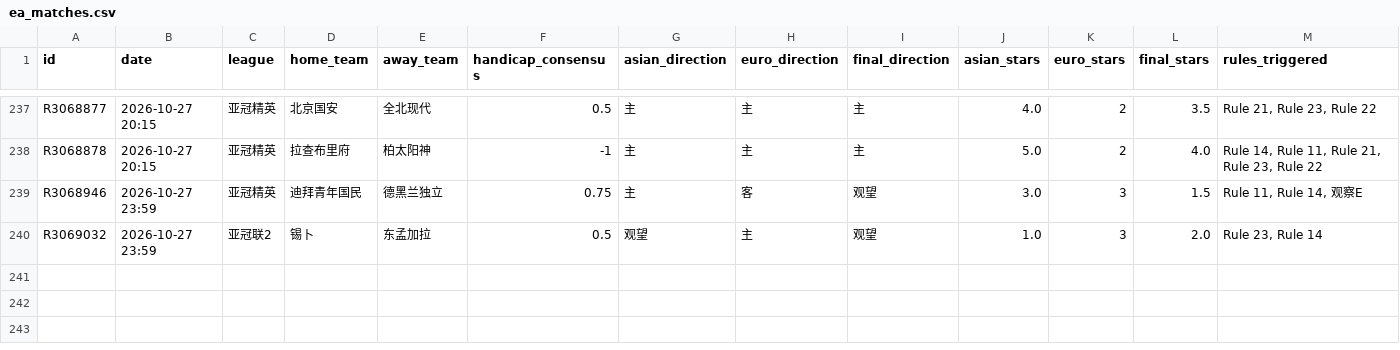
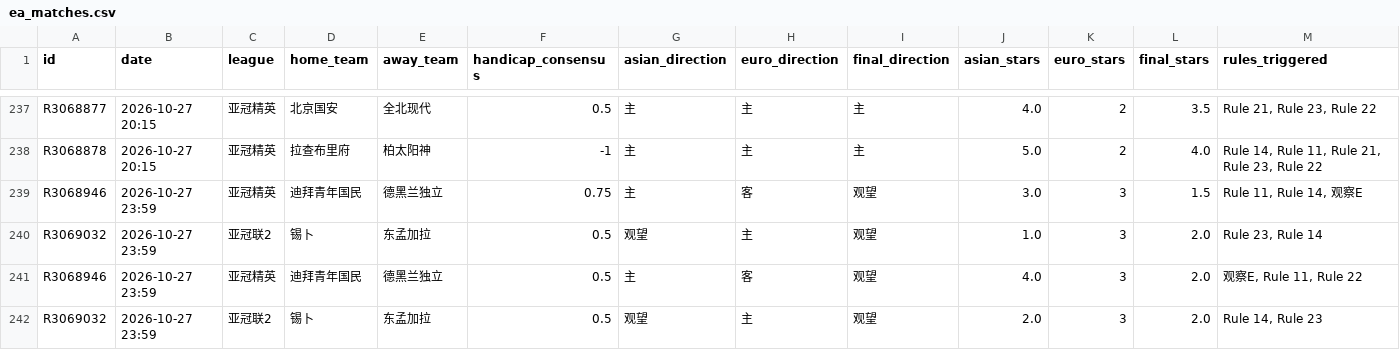
Before and after one commit to housan321/euro_asian_task, a CSV file: data/ea_matches.csv, drawn as a sheet; only a part is shown, gaps mark what is left out; rows hold the shown columns only; the diff names each change by its address in the sheet, - before the commit and + after, or states it on an @@ line.

```diff
--- a/data/ea_matches.csv
+++ b/data/ea_matches.csv
+row 241: R3068946 | 2026-10-27 23:59 | 亚冠精英 | 迪拜青年国民 | 德黑兰独立 | 0.5 | 主 | 客 | 观望 | 4.0 | 3 | 2.0 | 观察E, Rule 11, Rule 22
+row 242: R3069032 | 2026-10-27 23:59 | 亚冠联2 | 锡卜 | 东孟加拉 | 0.5 | 观望 | 主 | 观望 | 2.0 | 3 | 2.0 | Rule 14, Rule 23
```
Also changed, not shown: 1 other file.
